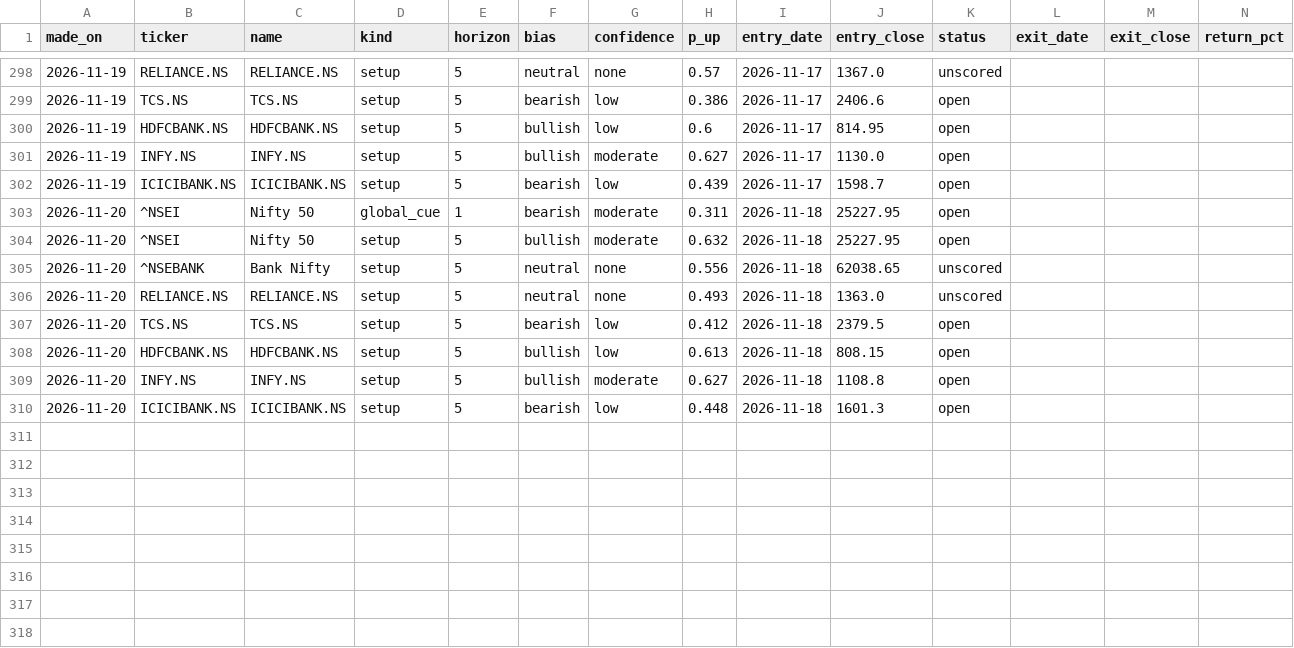
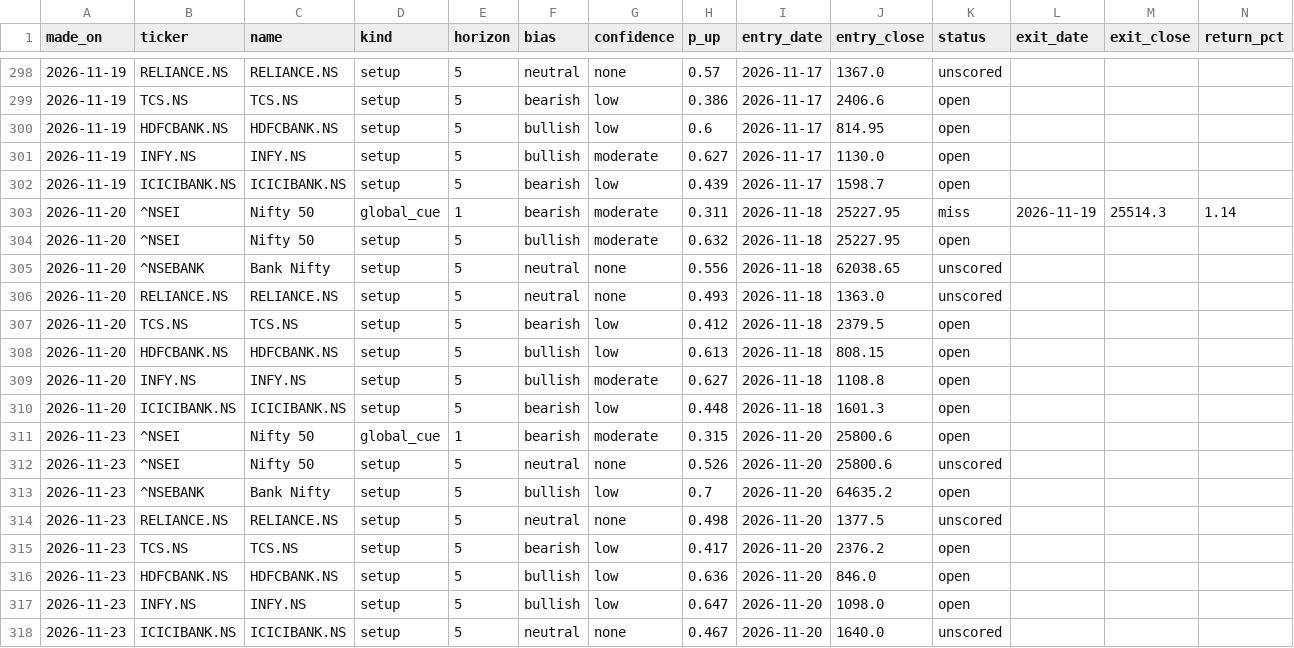
Before and after one commit to EshaBiswas31/morning-brief-email, a CSV file: data/predictions.csv, drawn as a sheet; only a part is shown, gaps mark what is left out; the diff covers the shown part only.

```diff
--- a/data/predictions.csv
+++ b/data/predictions.csv
@@ -302,3 +302,3 @@ made_on,ticker,name,kind,horizon,bias,confidence,p_up,entry_date,entry_close,sta
 2026-11-19,ICICIBANK.NS,ICICIBANK.NS,setup,5,bearish,low,0.439,2026-11-17,1598.7,open,,,
-2026-11-20,^NSEI,Nifty 50,global_cue,1,bearish,moderate,0.311,2026-11-18,25227.95,open,,,
+2026-11-20,^NSEI,Nifty 50,global_cue,1,bearish,moderate,0.311,2026-11-18,25227.95,miss,2026-11-19,25514.3,1.14
 2026-11-20,^NSEI,Nifty 50,setup,5,bullish,moderate,0.632,2026-11-18,25227.95,open,,,
@@ -310 +310,9 @@ made_on,ticker,name,kind,horizon,bias,confidence,p_up,entry_date,entry_close,sta
 2026-11-20,ICICIBANK.NS,ICICIBANK.NS,setup,5,bearish,low,0.448,2026-11-18,1601.3,open,,,
+2026-11-23,^NSEI,Nifty 50,global_cue,1,bearish,moderate,0.315,2026-11-20,25800.6,open,,,
+2026-11-23,^NSEI,Nifty 50,setup,5,neutral,none,0.526,2026-11-20,25800.6,unscored,,,
+2026-11-23,^NSEBANK,Bank Nifty,setup,5,bullish,low,0.7,2026-11-20,64635.2,open,,,
+2026-11-23,RELIANCE.NS,RELIANCE.NS,setup,5,neutral,none,0.498,2026-11-20,1377.5,unscored,,,
+2026-11-23,TCS.NS,TCS.NS,setup,5,bearish,low,0.417,2026-11-20,2376.2,open,,,
+2026-11-23,HDFCBANK.NS,HDFCBANK.NS,setup,5,bullish,low,0.636,2026-11-20,846.0,open,,,
+2026-11-23,INFY.NS,INFY.NS,setup,5,bullish,low,0.647,2026-11-20,1098.0,open,,,
+2026-11-23,ICICIBANK.NS,ICICIBANK.NS,setup,5,neutral,none,0.467,2026-11-20,1640.0,unscored,,,
```
Also changed, not shown: 32 edited cells elsewhere in this file.
